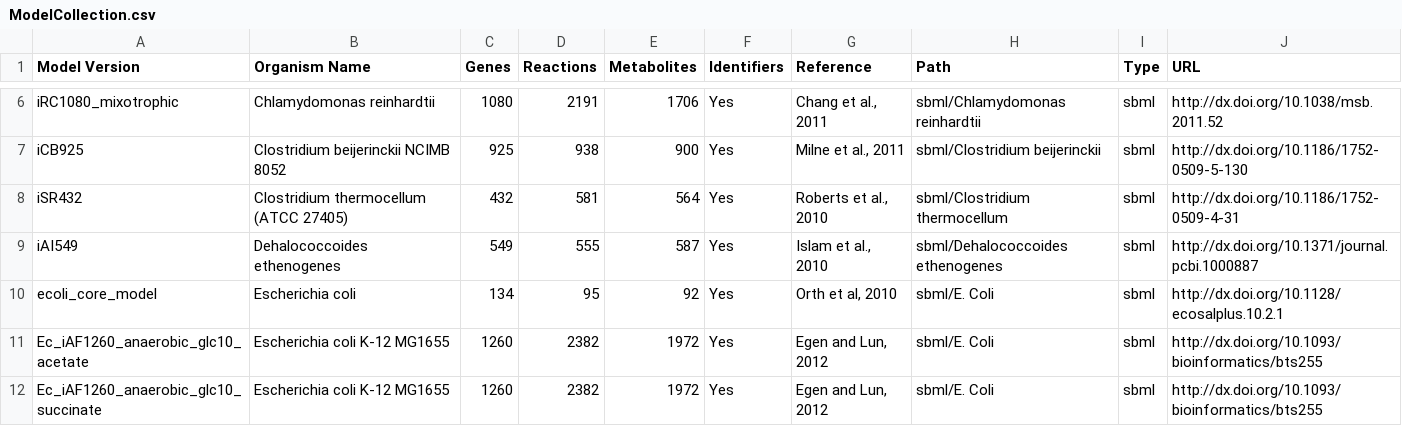
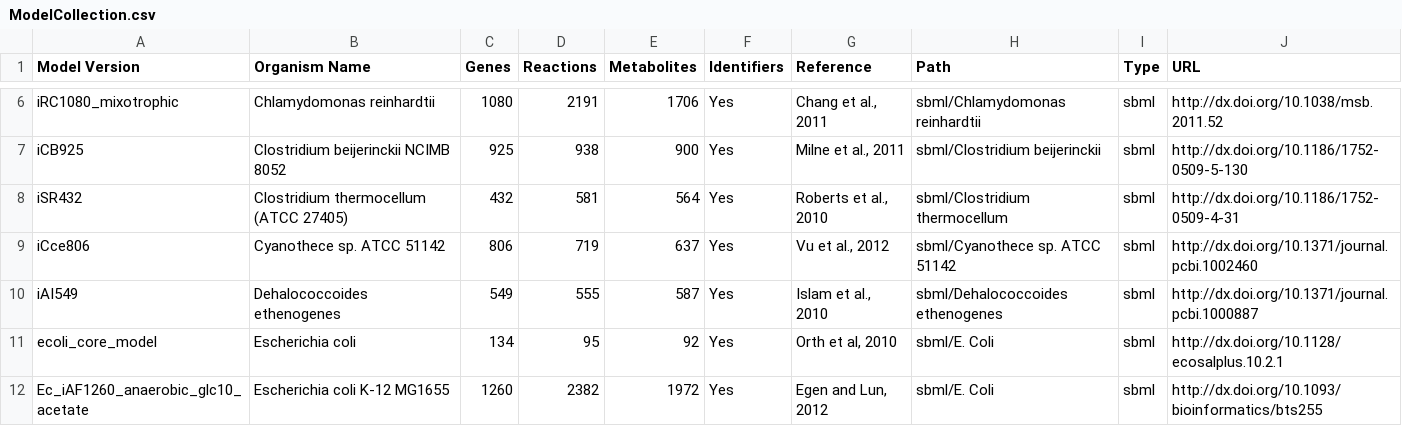
Before and after one commit to desmondlun/MOST, a CSV file: ModelCollection.csv, drawn as a sheet; only a part is shown, gaps mark what is left out; the shorter side is filled out with more unchanged rows.

Commit message:
Updated Model Collection.

```diff
--- a/ModelCollection.csv
+++ b/ModelCollection.csv
@@ -8,2 +8,3 @@ iCB925,Clostridium beijerinckii NCIMB 8052,925,938,900,Yes,"Milne et al., 2011",
 iSR432,Clostridium thermocellum (ATCC 27405),432,581,564,Yes,"Roberts et al., 2010",sbml/Clostridium thermocellum,sbml,http://dx.doi.org/10.1186/1752-0509-4-31
+iCce806,Cyanothece sp. ATCC 51142,806,719,637,Yes,"Vu et al., 2012",sbml/Cyanothece sp. ATCC 51142,sbml,http://dx.doi.org/10.1371/journal.pcbi.1002460
 iAI549,Dehalococcoides ethenogenes,549,555,587,Yes,"Islam et al., 2010",sbml/Dehalococcoides ethenogenes,sbml,http://dx.doi.org/10.1371/journal.pcbi.1000887
```
